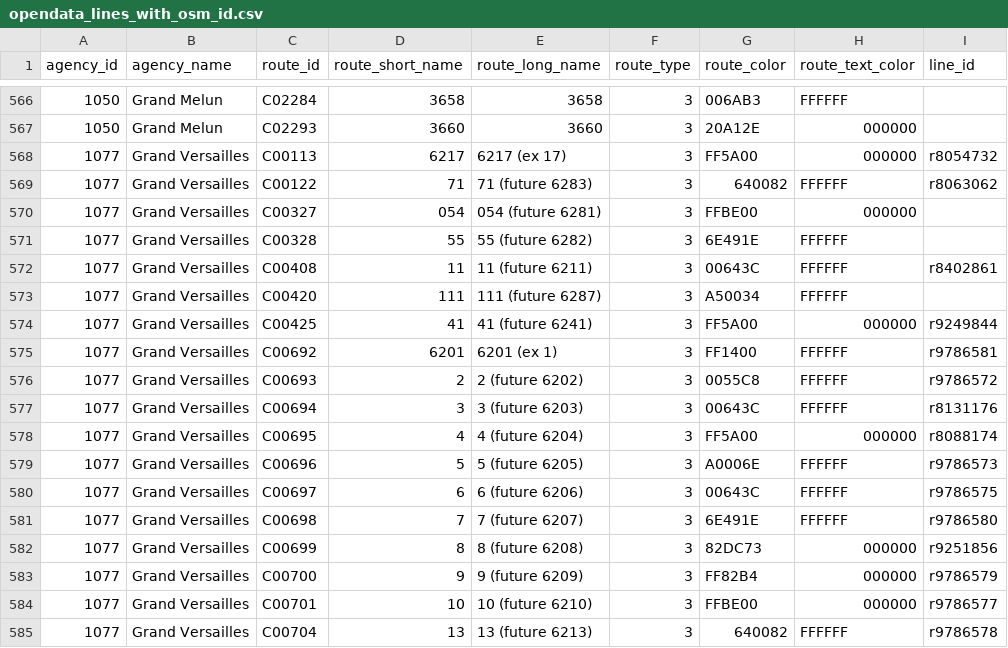
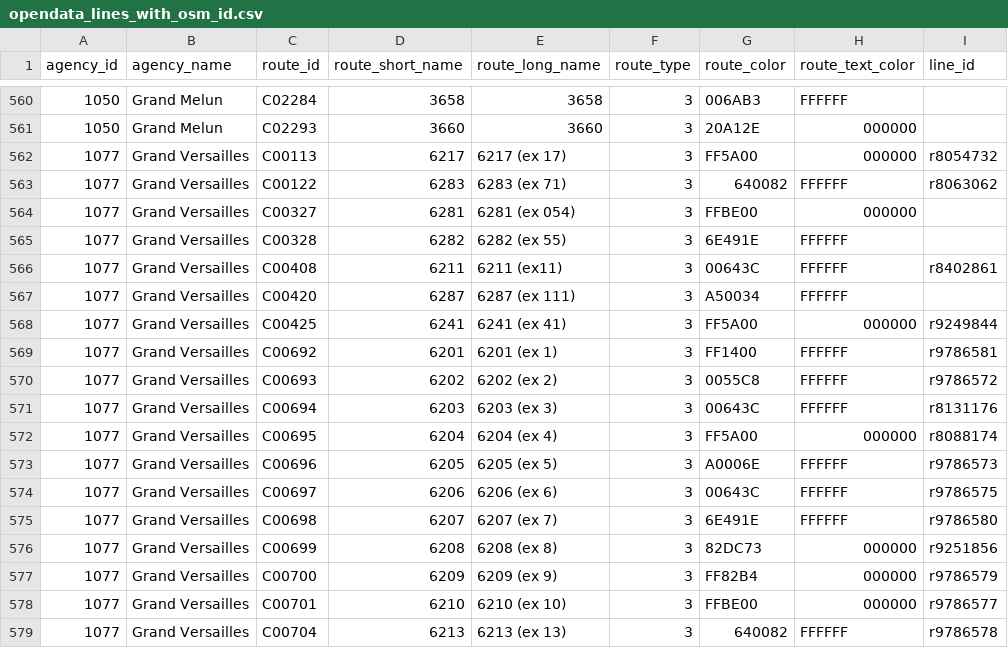
Before and after one commit to Jungle-Bus/ref-fr-STIF, a CSV file: data/opendata_lines_with_osm_id.csv, drawn as a sheet; only a part is shown, gaps mark what is left out; addresses are those after the commit; the diff covers the shown part only; the diff names each change by its address in the sheet, - before the commit and + after, or states it on an @@ line.

```diff
--- a/data/opendata_lines_with_osm_id.csv
+++ b/data/opendata_lines_with_osm_id.csv
-D563 (route_short_name): 71
+D563 (route_short_name): 6283
-E563 (route_long_name): 71 (future 6283)
+E563 (route_long_name): 6283 (ex 71)
-D564 (route_short_name): 054
+D564 (route_short_name): 6281
-E564 (route_long_name): 054 (future 6281)
+E564 (route_long_name): 6281 (ex 054)
-D565 (route_short_name): 55
+D565 (route_short_name): 6282
-E565 (route_long_name): 55 (future 6282)
+E565 (route_long_name): 6282 (ex 55)
-D566 (route_short_name): 11
+D566 (route_short_name): 6211
-E566 (route_long_name): 11 (future 6211)
+E566 (route_long_name): 6211 (ex11)
-D567 (route_short_name): 111
+D567 (route_short_name): 6287
-E567 (route_long_name): 111 (future 6287)
+E567 (route_long_name): 6287 (ex 111)
-D568 (route_short_name): 41
+D568 (route_short_name): 6241
-E568 (route_long_name): 41 (future 6241)
+E568 (route_long_name): 6241 (ex 41)
-D570 (route_short_name): 2
+D570 (route_short_name): 6202
-E570 (route_long_name): 2 (future 6202)
+E570 (route_long_name): 6202 (ex 2)
-D571 (route_short_name): 3
+D571 (route_short_name): 6203
-E571 (route_long_name): 3 (future 6203)
+E571 (route_long_name): 6203 (ex 3)
-D572 (route_short_name): 4
+D572 (route_short_name): 6204
-E572 (route_long_name): 4 (future 6204)
+E572 (route_long_name): 6204 (ex 4)
-D573 (route_short_name): 5
+D573 (route_short_name): 6205
-E573 (route_long_name): 5 (future 6205)
+E573 (route_long_name): 6205 (ex 5)
-D574 (route_short_name): 6
+D574 (route_short_name): 6206
-E574 (route_long_name): 6 (future 6206)
+E574 (route_long_name): 6206 (ex 6)
-D575 (route_short_name): 7
+D575 (route_short_name): 6207
-E575 (route_long_name): 7 (future 6207)
+E575 (route_long_name): 6207 (ex 7)
-D576 (route_short_name): 8
+D576 (route_short_name): 6208
-E576 (route_long_name): 8 (future 6208)
+E576 (route_long_name): 6208 (ex 8)
-D577 (route_short_name): 9
+D577 (route_short_name): 6209
-E577 (route_long_name): 9 (future 6209)
+E577 (route_long_name): 6209 (ex 9)
-D578 (route_short_name): 10
+D578 (route_short_name): 6210
-E578 (route_long_name): 10 (future 6210)
+E578 (route_long_name): 6210 (ex 10)
-D579 (route_short_name): 13
+D579 (route_short_name): 6213
-E579 (route_long_name): 13 (future 6213)
+E579 (route_long_name): 6213 (ex 13)
```
Also changed, not shown: 9 removed rows and 15 edited cells elsewhere in this file, data/idf_routes.csv, data/lignes.csv, 9 other files.
